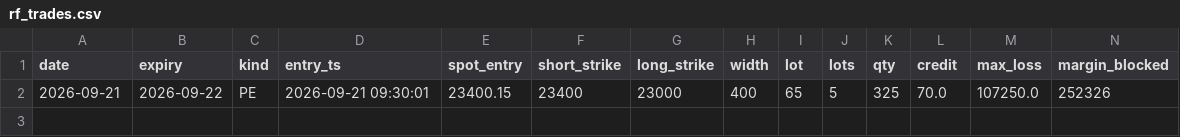
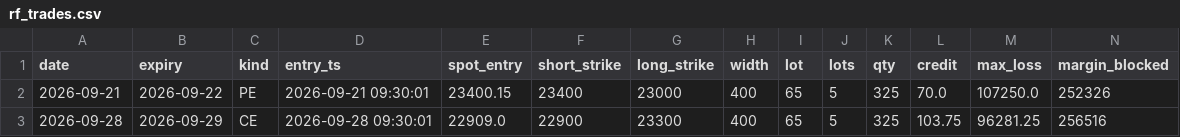
Before and after one commit to tejassukale79-art/nifty-credit-spread-paper, a CSV file: results/rf_trades.csv, drawn as a sheet; only a part is shown; rows hold the shown columns only; the diff names each change by its address in the sheet, - before the commit and + after, or states it on an @@ line.

```diff
--- a/results/rf_trades.csv
+++ b/results/rf_trades.csv
+row 3: 2026-09-28 | 2026-09-29 | CE | 2026-09-28 09:30:01 | 22909.0 | 22900 | 23300 | 400 | 65 | 5 | 325 | 103.75 | 96281.25 | 256516
```
Also changed, not shown: 2 other files.
